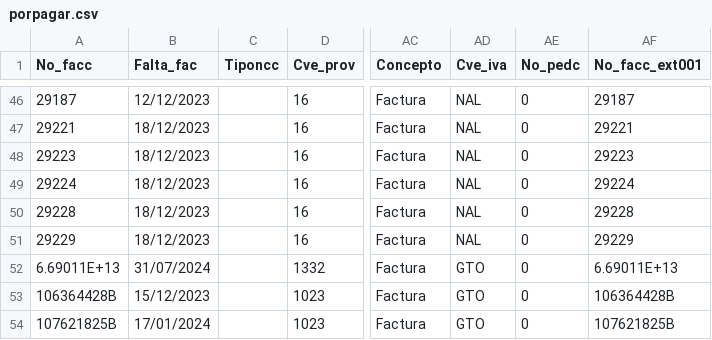
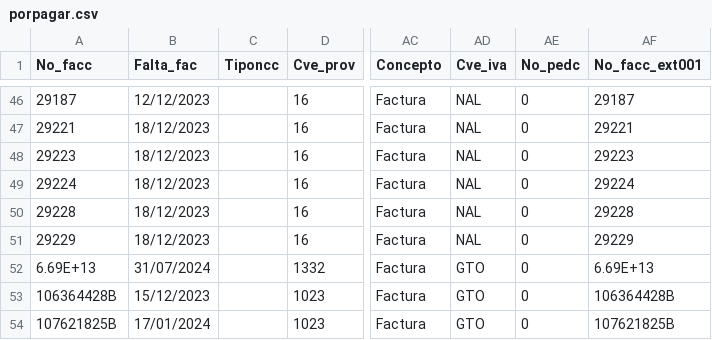
Before and after one commit to Geratano/Farmiral, a CSV file: porpagar.csv, drawn as a sheet; only a part is shown, gaps mark what is left out; the diff names each change by its address in the sheet, - before the commit and + after, or states it on an @@ line.

```diff
--- a/porpagar.csv
+++ b/porpagar.csv
-A52 (No_facc): 6.69011E+13
+A52 (No_facc): 6.69E+13
-AF52 (No_facc_ext001): 6.69011E+13
+AF52 (No_facc_ext001): 6.69E+13
```
